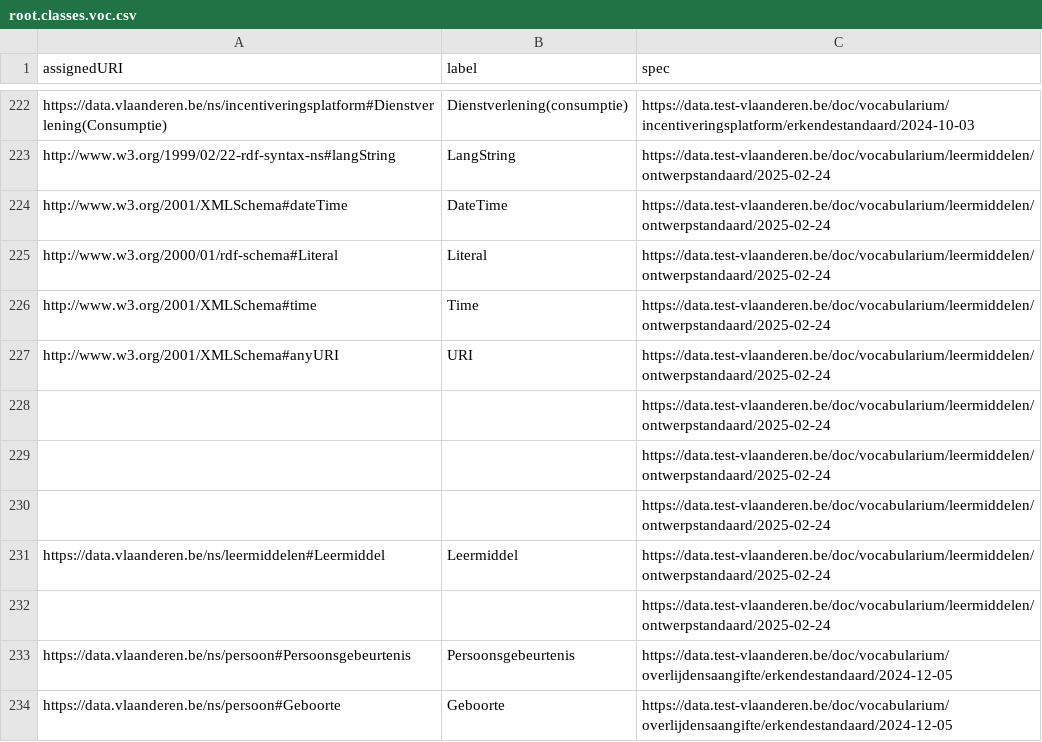
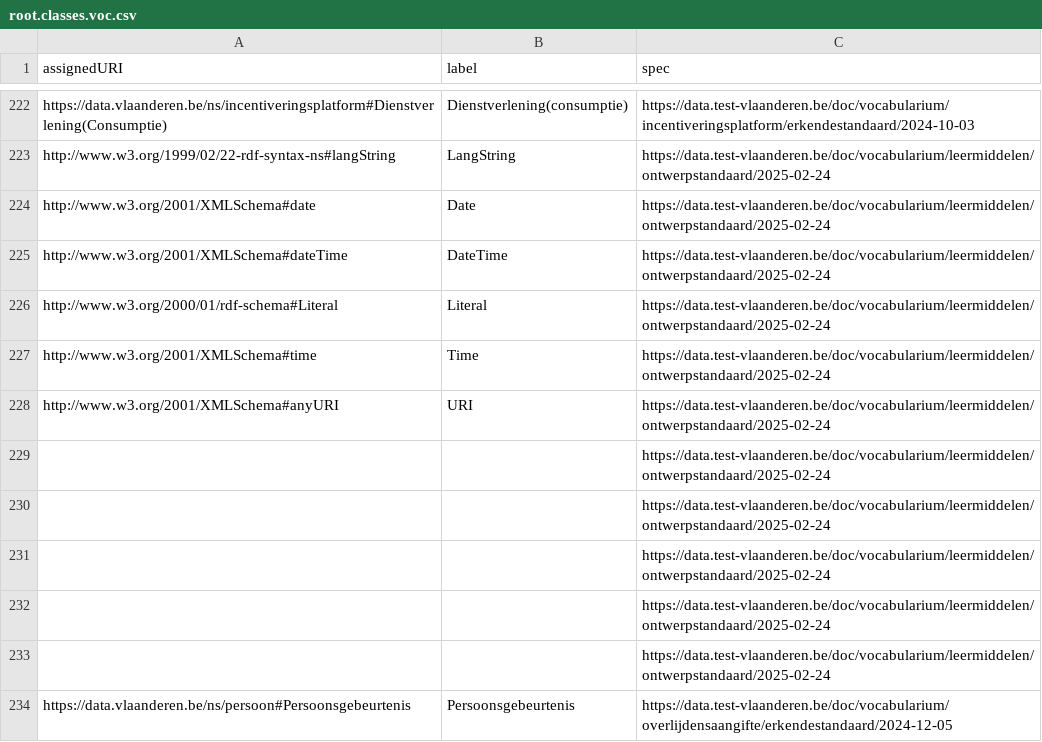
Before and after one commit to Informatievlaanderen/data.vlaanderen.be-statistics, a CSV file: root.classes.voc.csv, drawn as a sheet; only a part is shown, gaps mark what is left out; the shorter side is filled out with more unchanged rows.

```diff
--- a/root.classes.voc.csv
+++ b/root.classes.voc.csv
@@ -223,2 +223,3 @@
 "http://www.w3.org/1999/02/22-rdf-syntax-ns#langString","LangString","https://data.test-vlaanderen.be/doc/vocabularium/leermiddelen/ontwerpstandaard/2025-02-24"
+"http://www.w3.org/2001/XMLSchema#date","Date","https://data.test-vlaanderen.be/doc/vocabularium/leermiddelen/ontwerpstandaard/2025-02-24"
 "http://www.w3.org/2001/XMLSchema#dateTime","DateTime","https://data.test-vlaanderen.be/doc/vocabularium/leermiddelen/ontwerpstandaard/2025-02-24"
@@ -230,3 +231,3 @@
 ,,"https://data.test-vlaanderen.be/doc/vocabularium/leermiddelen/ontwerpstandaard/2025-02-24"
-"https://data.vlaanderen.be/ns/leermiddelen#Leermiddel","Leermiddel","https://data.test-vlaanderen.be/doc/vocabularium/leermiddelen/ontwerpstandaard/2025-02-24"
+,,"https://data.test-vlaanderen.be/doc/vocabularium/leermiddelen/ontwerpstandaard/2025-02-24"
 ,,"https://data.test-vlaanderen.be/doc/vocabularium/leermiddelen/ontwerpstandaard/2025-02-24"
```
Also changed, not shown: root.classes.ap.csv, root.externalclasses.ap.csv, 28 other files.
